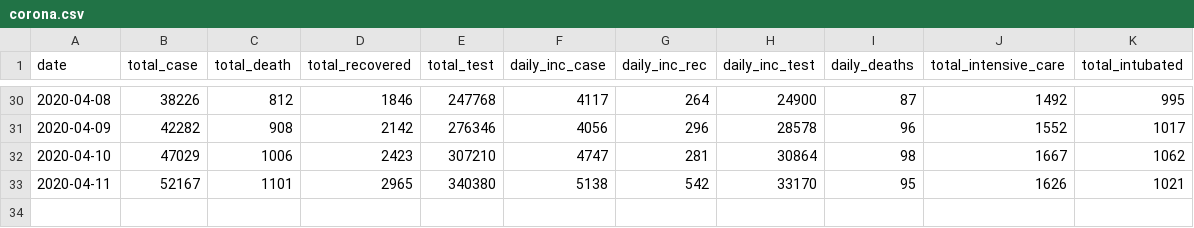
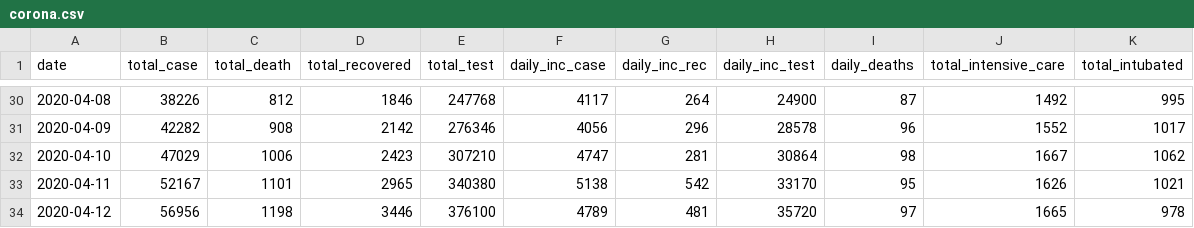
Before and after one commit to lmaskedpiratel/covid_vis, a CSV file: corona.csv, drawn as a sheet; only a part is shown, gaps mark what is left out.

Commit message:
fix

```diff
--- a/corona.csv
+++ b/corona.csv
@@ -33 +33,2 @@ date,total_case,total_death,total_recovered,total_test,daily_inc_case,daily_inc_
 2020-04-11,52167,1101,2965,340380,5138,542,33170,95,1626,1021
+2020-04-12,56956,1198,3446,376100,4789,481,35720,97,1665,978
```
